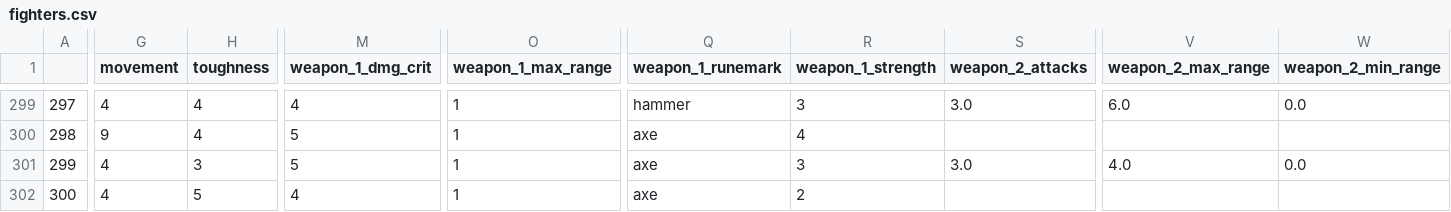
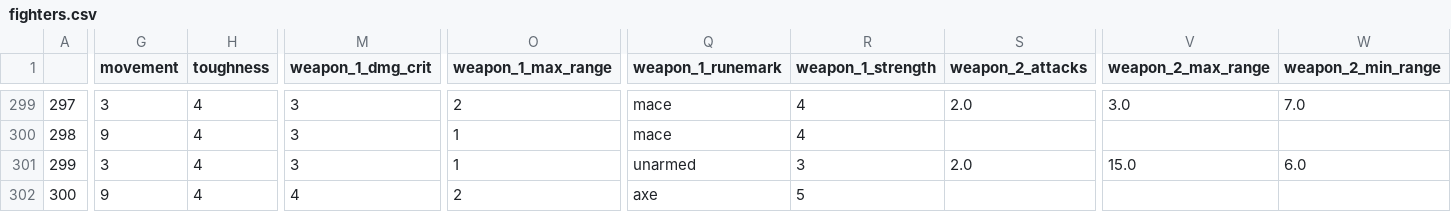
Before and after one commit to krisling049/warcry_data, a CSV file: docs/fighters.csv, drawn as a sheet; only a part is shown, gaps mark what is left out; the diff covers the shown part only; the diff names each change by its address in the sheet, - before the commit and + after, or states it on an @@ line.

```diff
--- a/docs/fighters.csv
+++ b/docs/fighters.csv
-G299 (movement): 4
+G299 (movement): 3
-M299 (weapon_1_dmg_crit): 4
+M299 (weapon_1_dmg_crit): 3
-O299 (weapon_1_max_range): 1
+O299 (weapon_1_max_range): 2
-Q299 (weapon_1_runemark): hammer
+Q299 (weapon_1_runemark): mace
-R299 (weapon_1_strength): 3
+R299 (weapon_1_strength): 4
-S299 (weapon_2_attacks): 3.0
+S299 (weapon_2_attacks): 2.0
-V299 (weapon_2_max_range): 6.0
+V299 (weapon_2_max_range): 3.0
-W299 (weapon_2_min_range): 0.0
+W299 (weapon_2_min_range): 7.0
-M300:M301 (weapon_1_dmg_crit): 5
+M300:M301 (weapon_1_dmg_crit): 3
-Q300 (weapon_1_runemark): axe
+Q300 (weapon_1_runemark): mace
-G301 (movement): 4
+G301 (movement): 3
-H301 (toughness): 3
+H301 (toughness): 4
-Q301 (weapon_1_runemark): axe
+Q301 (weapon_1_runemark): unarmed
-S301 (weapon_2_attacks): 3.0
+S301 (weapon_2_attacks): 2.0
-V301 (weapon_2_max_range): 4.0
+V301 (weapon_2_max_range): 15.0
-W301 (weapon_2_min_range): 0.0
+W301 (weapon_2_min_range): 6.0
-G302 (movement): 4
+G302 (movement): 9
-H302 (toughness): 5
+H302 (toughness): 4
-O302 (weapon_1_max_range): 1
+O302 (weapon_1_max_range): 2
-R302 (weapon_1_strength): 2
+R302 (weapon_1_strength): 5
```
Also changed, not shown: 72 edited cells elsewhere in this file, 3 other files.
